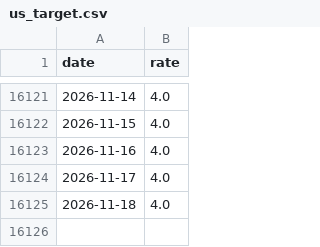
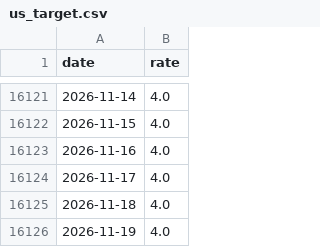
Before and after one commit to k1monfared/mortgage_rate_tracker, a CSV file: data/us_target.csv, drawn as a sheet; only a part is shown, gaps mark what is left out.

```diff
--- a/data/us_target.csv
+++ b/data/us_target.csv
@@ -16125 +16125,2 @@ date,rate
 2026-11-18,4.0
+2026-11-19,4.0
```
